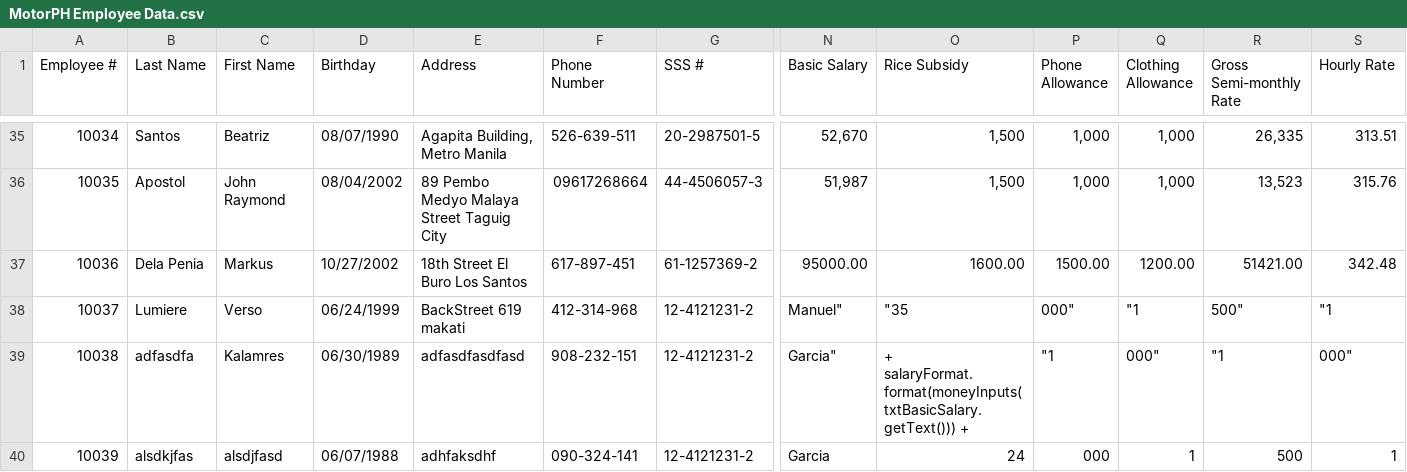
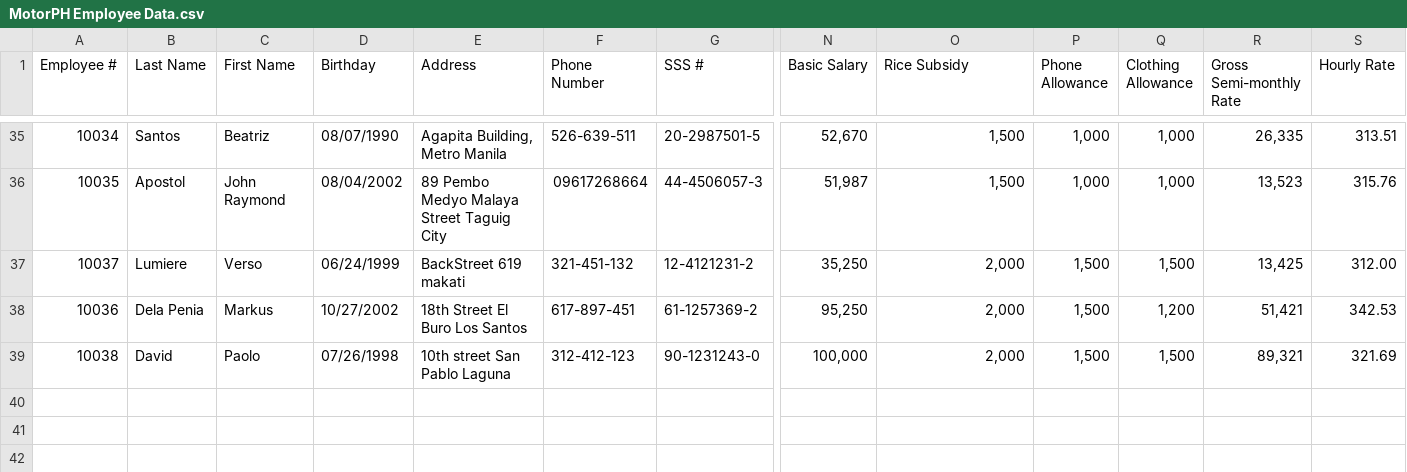
Before and after one commit to raymund110/MotorPH, a CSV file: src/main/resources/MotorPH Employee Data.csv, drawn as a sheet; only a part is shown, gaps mark what is left out; removed rows and columns are numbered as before the commit, all else as after; rows hold the shown columns only; the diff covers the shown part only; the diff names each change by its address in the sheet, - before the commit and + after, or states it on an @@ line.

Commit message:
Fixed handling comma in saving csv data
proper handling on saving money values to csv file.

```diff
--- a/src/main/resources/MotorPH Employee Data.csv
+++ b/src/main/resources/MotorPH Employee Data.csv
+row 37: 10037 | Lumiere | Verso | 06/24/1999 | BackStreet 619 makati | 321-451-132 | 12-4121231-2 | 35,250 | 2,000 | 1,500 | 1,500 | 13,425 | 312.00
-N38 (Basic Salary): 95000.00
+N38 (Basic Salary): 95,250
-O38 (Rice Subsidy): 1600.00
+O38 (Rice Subsidy): 2,000
-P38 (Phone Allowance): 1500.00
+P38 (Phone Allowance): 1,500
-Q38 (Clothing Allowance): 1200.00
+Q38 (Clothing Allowance): 1,200
-R38 (Gross Semi-monthly Rate): 51421.00
+R38 (Gross Semi-monthly Rate): 51,421
-S38 (Hourly Rate): 342.48
+S38 (Hourly Rate): 342.53
-row 38: 10037 | Lumiere | Verso | 06/24/1999 | BackStreet 619 makati | 412-314-968 | 12-4121231-2 | Manuel" | "35 | 000" | "1 | 500" | "1
-B39 (Last Name): adfasdfa
+B39 (Last Name): David
-C39 (First Name): Kalamres
+C39 (First Name): Paolo
-D39 (Birthday): 06/30/1989
+D39 (Birthday): 07/26/1998
-E39 (Address): adfasdfasdfasd
+E39 (Address): 10th street San Pablo Laguna
-F39 (Phone Number): 908-232-151
+F39 (Phone Number): 312-412-123
-G39 (SSS #): 12-4121231-2
+G39 (SSS #): 90-1231243-0
-N39 (Basic Salary): Garcia"
+N39 (Basic Salary): 100,000
-O39 (Rice Subsidy): + salaryFormat.format(moneyInputs(txtBasicSalary.getText())) +
+O39 (Rice Subsidy): 2,000
-P39 (Phone Allowance): "1
+P39 (Phone Allowance): 1,500
-Q39 (Clothing Allowance): 000"
+Q39 (Clothing Allowance): 1,500
-R39 (Gross Semi-monthly Rate): "1
+R39 (Gross Semi-monthly Rate): 89,321
-S39 (Hourly Rate): 000"
+S39 (Hourly Rate): 321.69
-row 40: 10039 | alsdkjfas | alsdjfasd | 06/07/1988 | adhfaksdhf | 090-324-141 | 12-4121231-2 | Garcia | 24 | 000 | 1 | 500 | 1
```
Also changed, not shown: 10 edited cells elsewhere in this file, target/classes/MotorPH Employee Data.csv, 10 other files.
